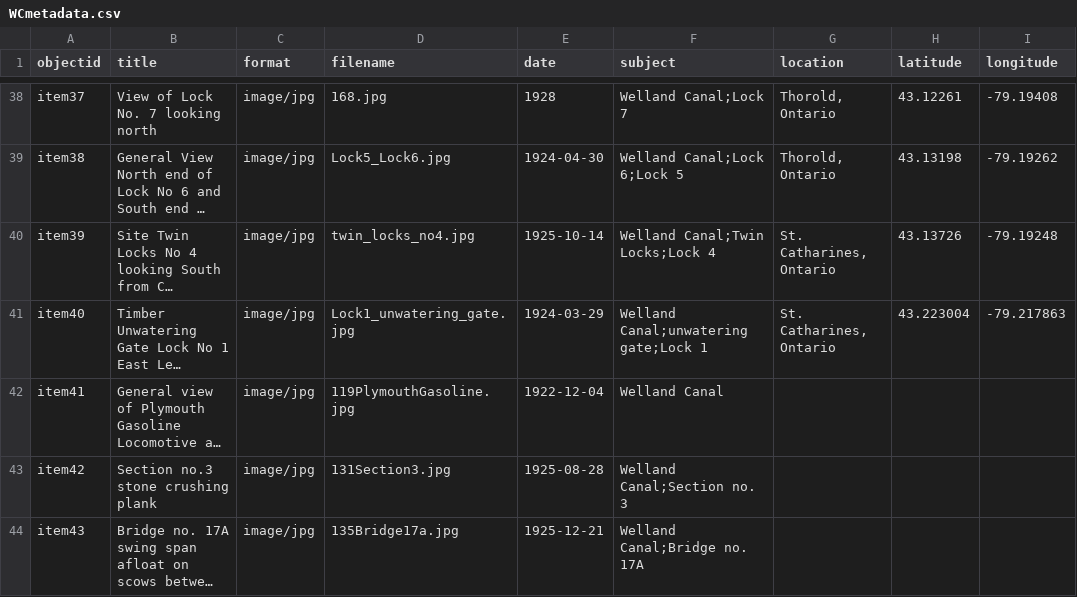
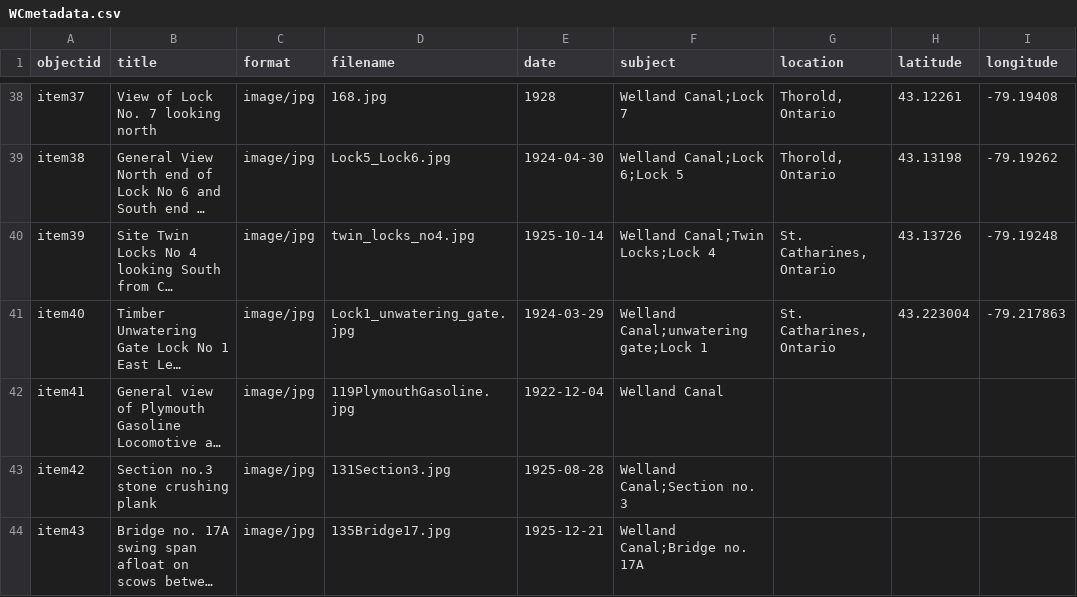
Before and after one commit to chantalcameron/Building-the-Welland-Ship-Canal, a CSV file: _data/WCmetadata.csv, drawn as a sheet; only a part is shown, gaps mark what is left out; long unchanged cells end in …; the diff names each change by its address in the sheet, - before the commit and + after, or states it on an @@ line.

Commit message:
Update WCmetadata.csv

```diff
--- a/_data/WCmetadata.csv
+++ b/_data/WCmetadata.csv
-D44 (filename): 135Bridge17a.jpg
+D44 (filename): 135Bridge17.jpg
```
